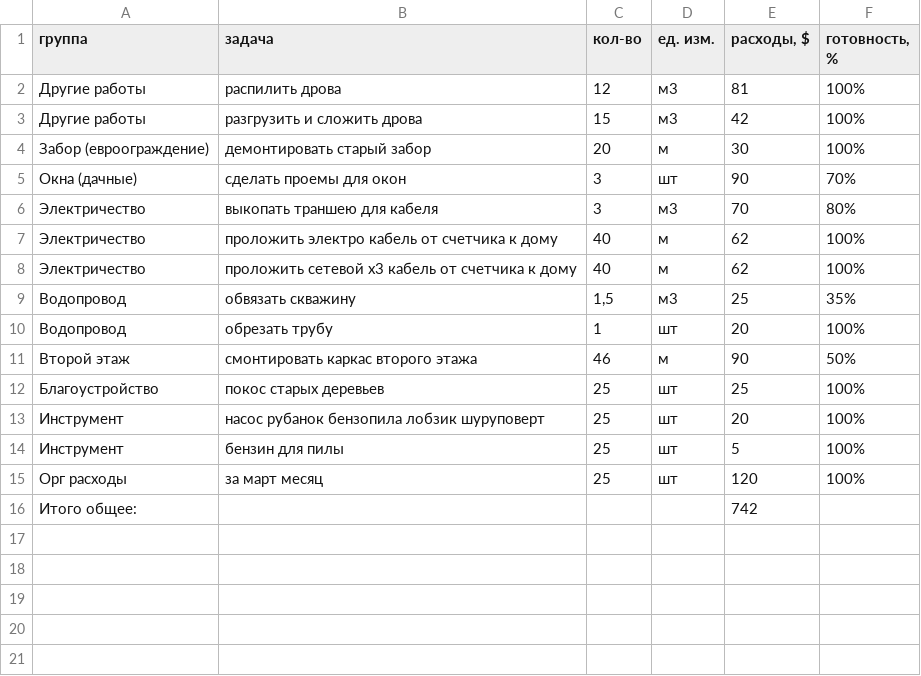
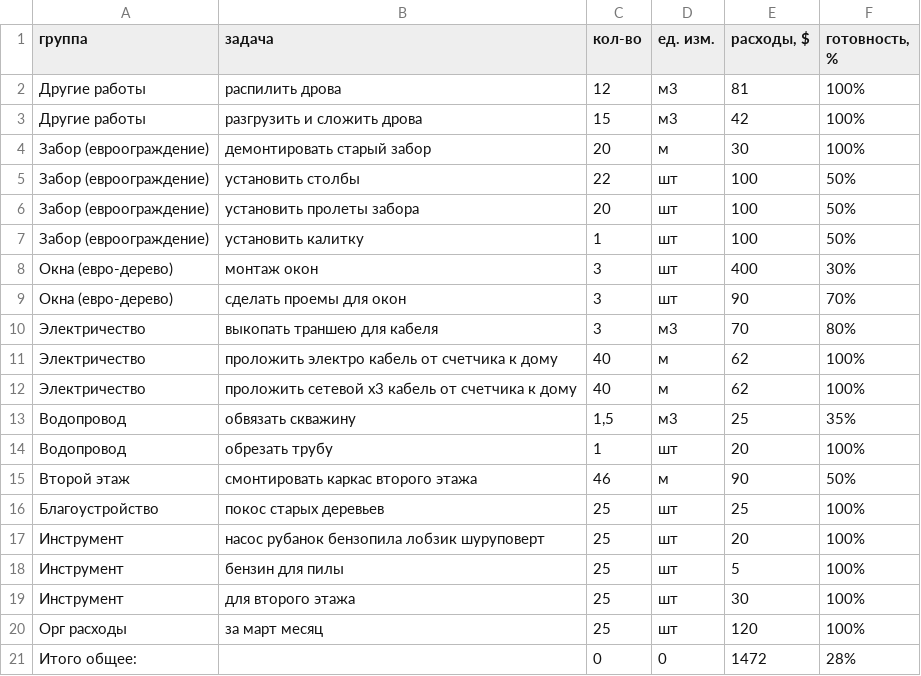
Before and after one commit to peter-hanzo/KD, a CSV file: Документы/Фактические расходы/Расходы 2016.csv, drawn as a sheet.

Commit message:
текущие расходы

```diff
--- a/Документы/Фактические расходы/Расходы 2016.csv
+++ b/Документы/Фактические расходы/Расходы 2016.csv
@@ -4,3 +4,7 @@
 Забор (евроограждение),демонтировать старый забор,20,м,30,100%
-Окна (дачные),сделать проемы для окон,3,шт,90,70%
+Забор (евроограждение),установить столбы,22,шт,100,50%
+Забор (евроограждение),установить пролеты забора,20,шт,100,50%
+Забор (евроограждение),установить калитку,1,шт,100,50%
+Окна (евро-дерево),монтаж окон,3,шт,400,30%
+Окна (евро-дерево),сделать проемы для окон,3,шт,90,70%
 Электричество,выкопать траншею для кабеля,3,м3,70,80%
@@ -14,3 +18,4 @@
 Инструмент,бензин для пилы,25,шт,5,100%
+Инструмент,для второго этажа,25,шт,30,100%
 Орг расходы,за март месяц,25,шт,120,100%
-Итого общее:, ,,,742,
+Итого общее:, ,0,0,1472,28%
```
